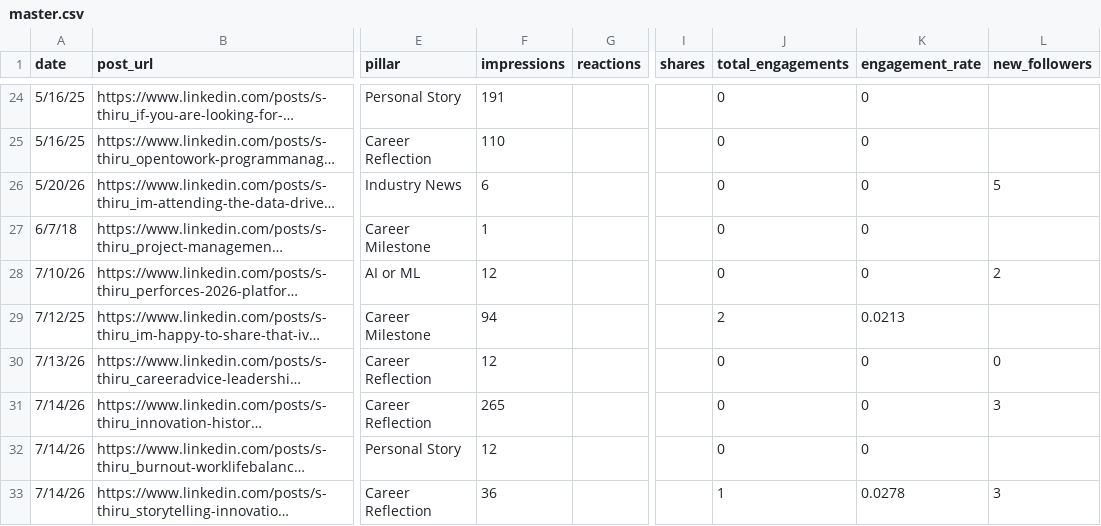
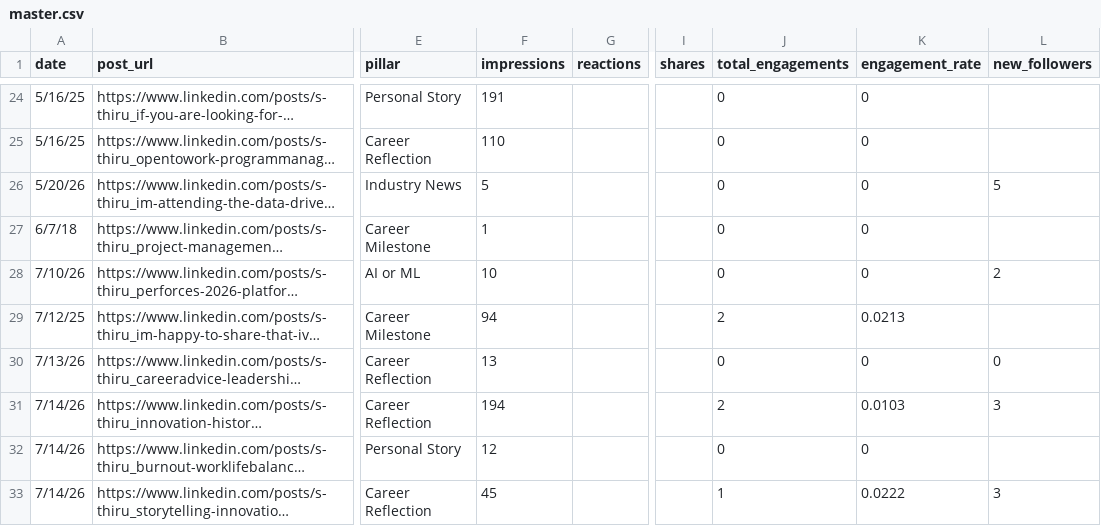
Before and after one commit to Straventis/contentIQ, a CSV file: src/_data/master.csv, drawn as a sheet; only a part is shown, gaps mark what is left out; long unchanged cells end in …; the diff covers the shown part only; the diff names each change by its address in the sheet, - before the commit and + after, or states it on an @@ line.

Commit message:
Update LinkedIn analytics data for 7/26
Sync daily totals, discovery log, and post snapshots with latest LinkedIn analytics. Updated impression counts for various posts, corrected 7/25 metrics, and added new entries from 7/26/2026 data pull.

```diff
--- a/src/_data/master.csv
+++ b/src/_data/master.csv
-F26 (impressions): 6
+F26 (impressions): 5
-F28 (impressions): 12
+F28 (impressions): 10
-F30 (impressions): 12
+F30 (impressions): 13
-F31 (impressions): 265
+F31 (impressions): 194
-J31 (total_engagements): 0
+J31 (total_engagements): 2
-K31 (engagement_rate): 0
+K31 (engagement_rate): 0.0103
-F33 (impressions): 36
+F33 (impressions): 45
-K33 (engagement_rate): 0.0278
+K33 (engagement_rate): 0.0222
```
Also changed, not shown: 5 added rows, 4 removed rows and 29 edited cells elsewhere in this file, src/_data/daily_totals.csv, src/_data/discovery_log.csv, 1 other file.
